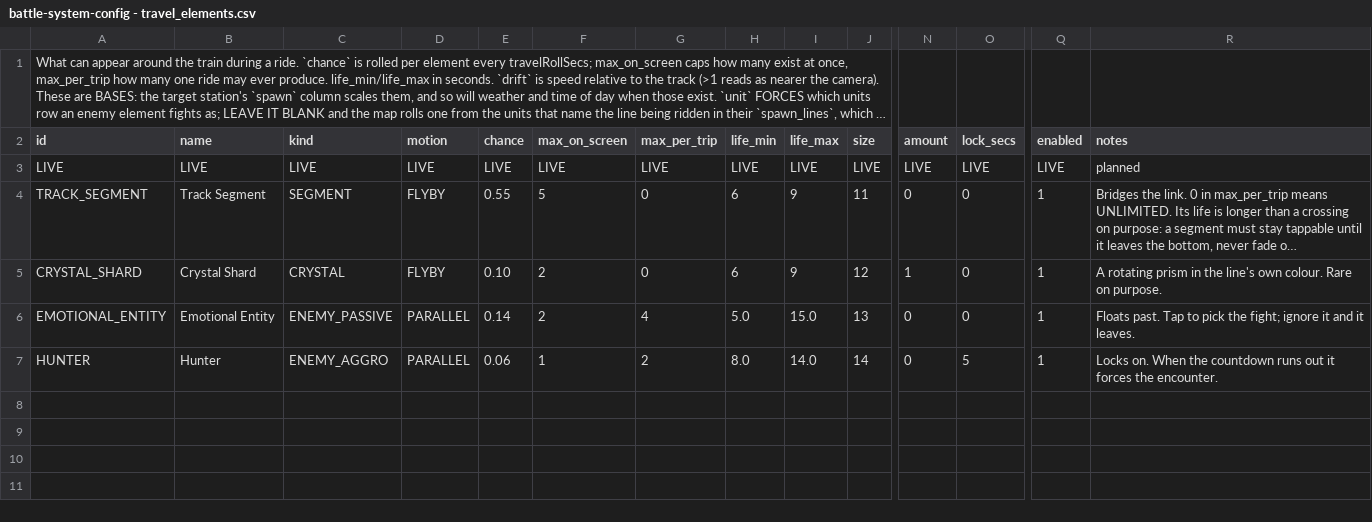
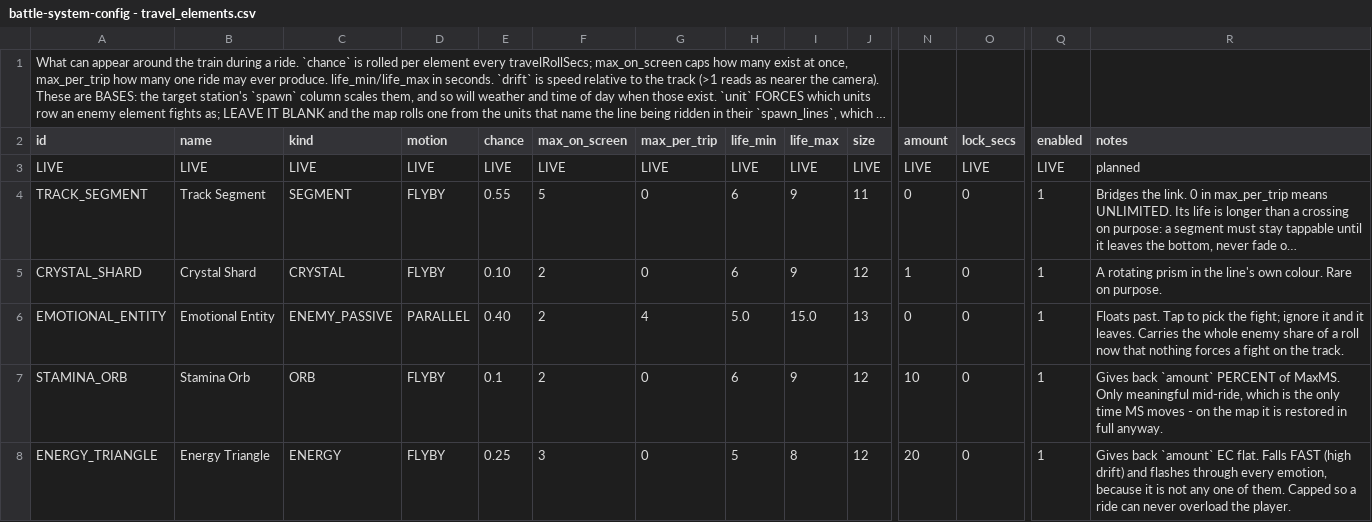
Before and after one commit to adoxtnw/AdoxTNWCreativeGym, a CSV file: shared/config/csv/battle-system-config - travel_elements.csv, drawn as a sheet; only a part is shown, gaps mark what is left out; long unchanged cells end in …; removed rows and columns are numbered as before the commit, all else as after; rows hold the shown columns only; the diff names each change by its address in the sheet, - before the commit and + after, or states it on an @@ line.

Commit message:
Sync latest changes across BATTLE SYSTEM, MAP, and shared configs (24 files)

```diff
--- a/shared/config/csv/battle-system-config - travel_elements.csv
+++ b/shared/config/csv/battle-system-config - travel_elements.csv
-E6 (chance): 0.14
+E6 (chance): 0.40
-R6 (notes): …it leaves.
+R6 (notes): …it leaves. Carries the whole enemy share of a roll now that nothing forces a fight on the track.
-row 7: HUNTER | Hunter | ENEMY_AGGRO | PARALLEL | 0.06 | 1 | 2 | 8.0 | 14.0 | 14 | 0 | 5 | 1 | Locks on. When the countdown runs out it forces the encounter.
+row 7: STAMINA_ORB | Stamina Orb | ORB | FLYBY | 0.1 | 2 | 0 | 6 | 9 | 12 | 10 | 0 | 1 | Gives back `amount` PERCENT of MaxMS. Only meaningful mid-ride, which is the only time MS moves - on the map it is restored in full anyway.
+row 8: ENERGY_TRIANGLE | Energy Triangle | ENERGY | FLYBY | 0.25 | 3 | 0 | 5 | 8 | 12 | 20 | 0 | 1 | Gives back `amount` EC flat. Falls FAST (high drift) and flashes through every emotion, because it is not any one of them. Capped so a ride can never overload the player.
```
Also changed, not shown: shared/config/csv/battle-system-config - abilities.csv, shared/config/csv/battle-system-config - armor.csv, 21 other files.
